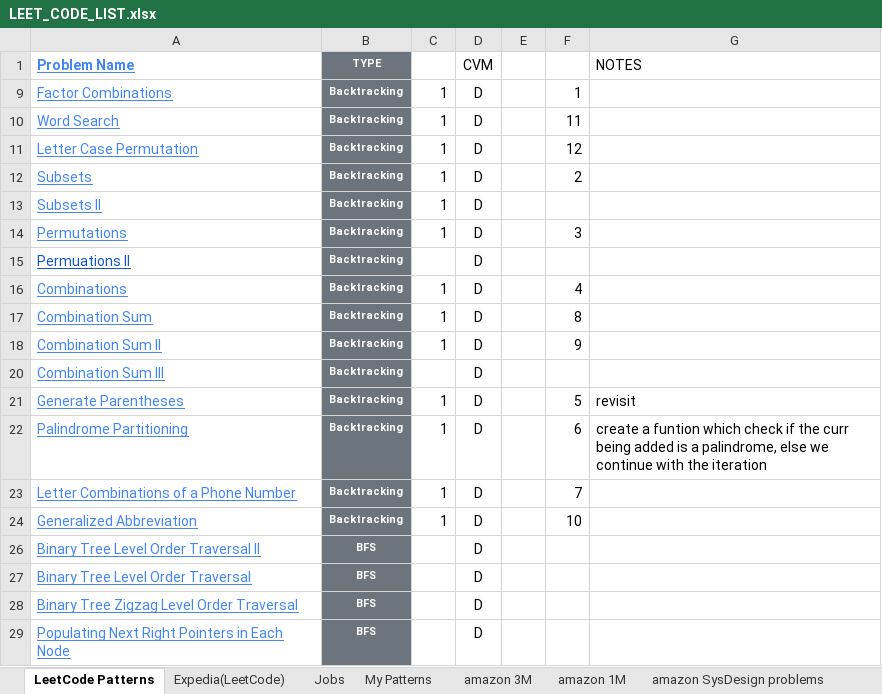
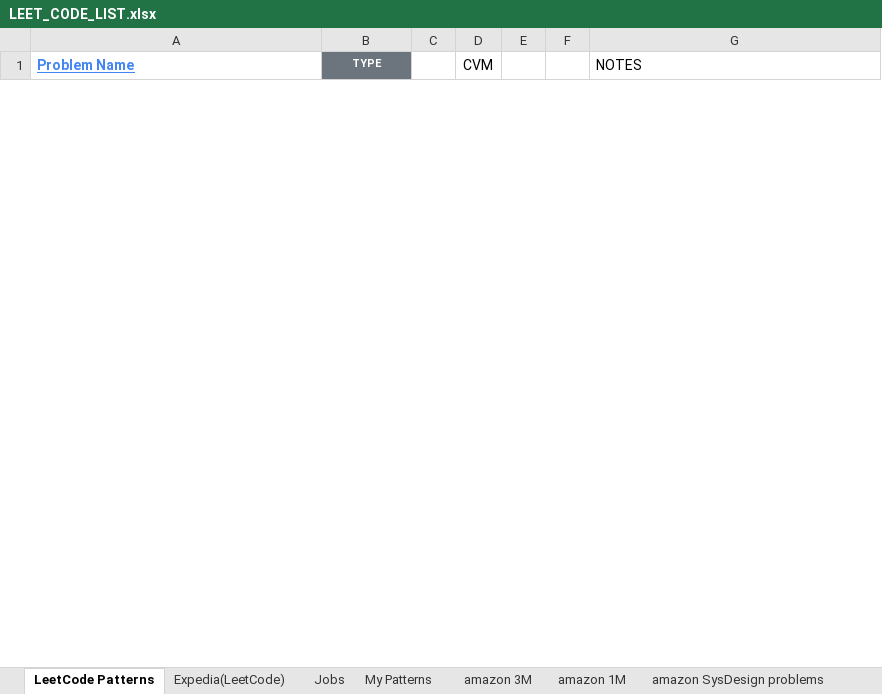
Before and after one commit to cmahendr/DSA, an Excel workbook: LEET_CODE_LIST.xlsx, sheet LeetCode Patterns, drawn as a sheet; only a part is shown; values as stored, in another font and other column widths than the file's, no borders; removed rows and columns are numbered as before the commit, all else as after; the diff covers the shown part only; the diff names each change by its address in the sheet, - before the commit and + after, or states it on an @@ line.

```diff
--- a/LEET_CODE_LIST.xlsx (sheet LeetCode Patterns)
+++ b/LEET_CODE_LIST.xlsx (sheet LeetCode Patterns)
@@ row 9 hidden: Factor Combinations | Backtracking | 1 | D |  | 1 @@
@@ row 10 hidden: Word Search | Backtracking | 1 | D |  | 11 @@
@@ row 11 hidden: Letter Case Permutation | Backtracking | 1 | D |  | 12 @@
@@ row 12 hidden: Subsets | Backtracking | 1 | D |  | 2 @@
@@ row 13 hidden: Subsets II | Backtracking | 1 | D @@
@@ row 14 hidden: Permutations | Backtracking | 1 | D |  | 3 @@
@@ row 15 hidden: Permuations II | Backtracking |  | D @@
@@ row 16 hidden: Combinations | Backtracking | 1 | D |  | 4 @@
@@ row 17 hidden: Combination Sum | Backtracking | 1 | D |  | 8 @@
@@ row 18 hidden: Combination Sum II | Backtracking | 1 | D |  | 9 @@
@@ row 20 hidden: Combination Sum III | Backtracking |  | D @@
@@ row 21 hidden: Generate Parentheses | Backtracking | 1 | D |  | 5 | revisit @@
@@ row 22 hidden: Palindrome Partitioning | Backtracking | 1 | D |  | 6 | create a funtion which check if the curr being added is a palindrome, else we continue with the iteration @@
@@ row 23 hidden: Letter Combinations of a Phone Number | Backtracking | 1 | D |  | 7 @@
@@ row 24 hidden: Generalized Abbreviation | Backtracking | 1 | D |  | 10 @@
@@ row 26 hidden: Binary Tree Level Order Traversal II | BFS |  | D @@
@@ row 27 hidden: Binary Tree Level Order Traversal | BFS |  | D @@
@@ row 28 hidden: Binary Tree Zigzag Level Order Traversal | BFS |  | D @@
@@ row 29 hidden: Populating Next Right Pointers in Each Node | BFS |  | D @@
```
Also changed, not shown: 8 added rows and 22 hidden or unhidden rows elsewhere in this sheet, hidden cells, 1 other file.
